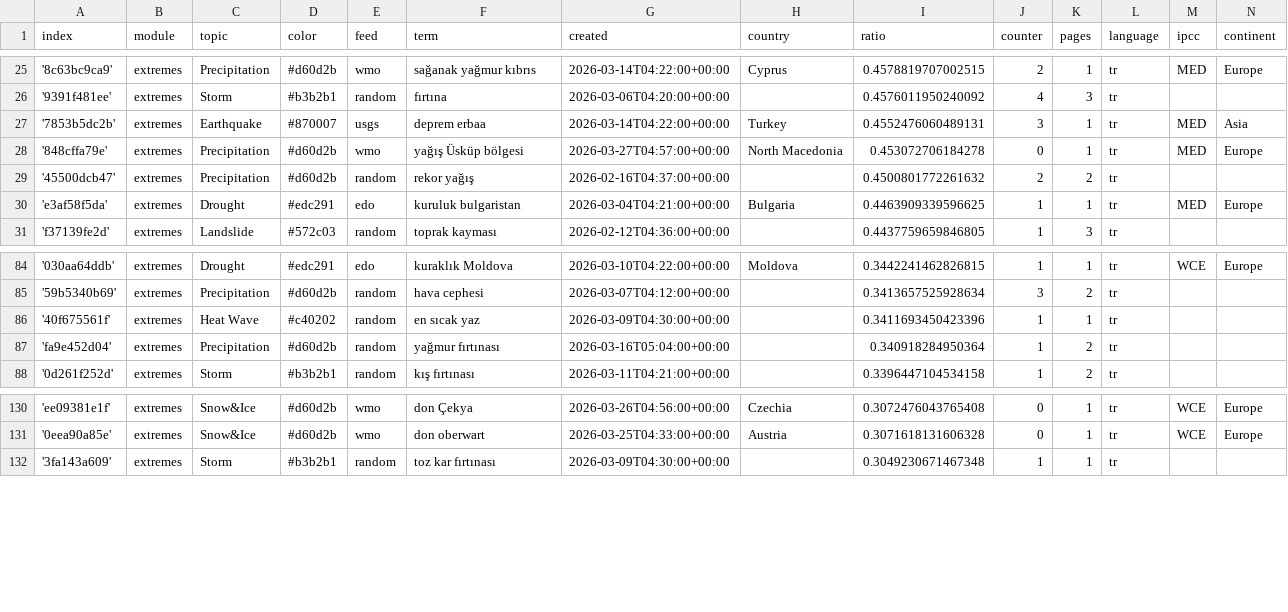
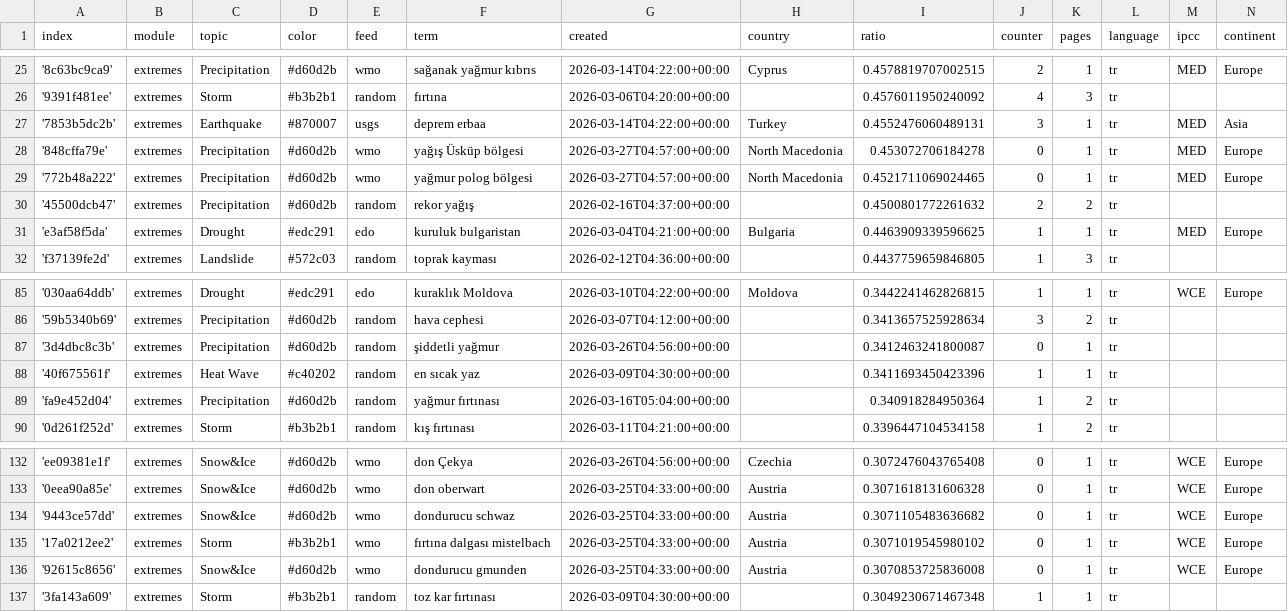
Before and after one commit to jannikdo28-news/TurkishExtremes, a CSV file: terms.csv, drawn as a sheet; only a part is shown, gaps mark what is left out.

Commit message:
Commit from GitHub Actions (import:0.0)

```diff
--- a/terms.csv
+++ b/terms.csv
@@ -28,2 +28,3 @@ index,module,topic,color,feed,term,created,country,ratio,counter,pages,language,
 '848cffa79e',extremes,Precipitation,#d60d2b,wmo,yağış Üsküp bölgesi,2026-03-27T04:57:00+00:00,North Macedonia,0.453072706184278,0,1,tr,MED,Europe
+'772b48a222',extremes,Precipitation,#d60d2b,wmo,yağmur polog bölgesi,2026-03-27T04:57:00+00:00,North Macedonia,0.4521711069024465,0,1,tr,MED,Europe
 '45500dcb47',extremes,Precipitation,#d60d2b,random,rekor yağış,2026-02-16T04:37:00+00:00,,0.4500801772261632,2,2,tr,,
@@ -85,2 +86,3 @@ index,module,topic,color,feed,term,created,country,ratio,counter,pages,language,
 '59b5340b69',extremes,Precipitation,#d60d2b,random,hava cephesi,2026-03-07T04:12:00+00:00,,0.3413657525928634,3,2,tr,,
+'3d4dbc8c3b',extremes,Precipitation,#d60d2b,random,şiddetli yağmur,2026-03-26T04:56:00+00:00,,0.3412463241800087,0,1,tr,,
 '40f675561f',extremes,Heat Wave,#c40202,random,en sıcak yaz,2026-03-09T04:30:00+00:00,,0.3411693450423396,1,1,tr,,
@@ -131,2 +133,5 @@ index,module,topic,color,feed,term,created,country,ratio,counter,pages,language,
 '0eea90a85e',extremes,Snow&Ice,#d60d2b,wmo,don oberwart,2026-03-25T04:33:00+00:00,Austria,0.3071618131606328,0,1,tr,WCE,Europe
+'9443ce57dd',extremes,Snow&Ice,#d60d2b,wmo,dondurucu schwaz,2026-03-25T04:33:00+00:00,Austria,0.3071105483636682,0,1,tr,WCE,Europe
+'17a0212ee2',extremes,Storm,#b3b2b1,wmo,fırtına dalgası mistelbach,2026-03-25T04:33:00+00:00,Austria,0.3071019545980102,0,1,tr,WCE,Europe
+'92615c8656',extremes,Snow&Ice,#d60d2b,wmo,dondurucu gmunden,2026-03-25T04:33:00+00:00,Austria,0.3070853725836008,0,1,tr,WCE,Europe
 '3fa143a609',extremes,Storm,#b3b2b1,random,toz kar fırtınası,2026-03-09T04:30:00+00:00,,0.3049230671467348,1,1,tr,,
```
